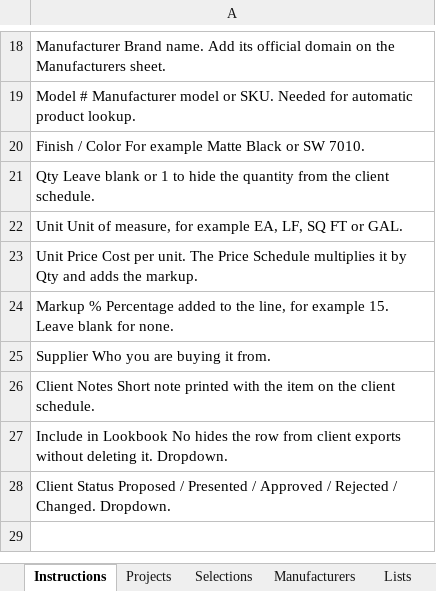
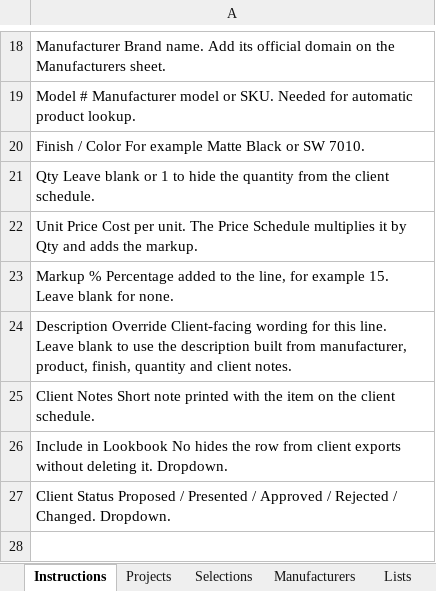
Before and after one commit to SaiSowjanya9/UH-Template, an Excel workbook: UH_Homes_Selections_Tracker.xlsx, sheet Instructions, drawn as a sheet; only a part is shown, gaps mark what is left out; values as stored, in another font and other column widths than the file's, no borders; removed rows and columns are numbered as before the commit, all else as after; the diff names each change by its address in the sheet, - before the commit and + after, or states it on an @@ line.

```diff
--- a/UH_Homes_Selections_Tracker.xlsx (sheet Instructions)
+++ b/UH_Homes_Selections_Tracker.xlsx (sheet Instructions)
-row 22: Unit Unit of measure, for example EA, LF, SQ FT or GAL.
-A24: Supplier Who you are buying it from.
+A24: Description Override Client-facing wording for this line. Leave blank to use the description built from manufacturer, product, finish, quantity and client notes.
```
Also changed, not shown: sheet Selections, 10 other files.
